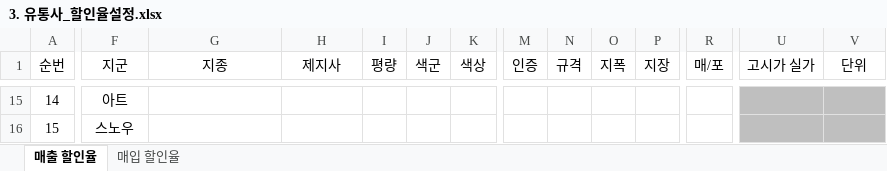
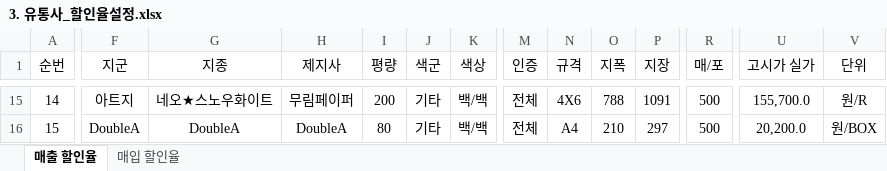
Before and after one commit to OceansDMB/Study, an Excel workbook: resource/Paphyrus/유통사/3. 유통사_할인율설정.xlsx, sheet 매출 할인율, drawn as a sheet; only a part is shown, gaps mark what is left out; values as stored, in another font and other column widths than the file's, no borders; the diff covers the shown part only; the diff names each change by its address in the sheet, - before the commit and + after, or states it on an @@ line.

```diff
--- a/resource/Paphyrus/유통사/3. 유통사_할인율설정.xlsx (sheet 매출 할인율)
+++ b/resource/Paphyrus/유통사/3. 유통사_할인율설정.xlsx (sheet 매출 할인율)
-F15 (지군): 아트
+F15 (지군): 아트지
-G15 (지종): (empty)
+G15 (지종): 네오★스노우화이트
-H15 (제지사): (empty)
+H15 (제지사): 무림페이퍼
-I15 (평량): (empty)
+I15 (평량): 200
-J15:J16 (색군): (empty)
+J15:J16 (색군): 기타
-K15:K16 (색상): (empty)
+K15:K16 (색상): 백/백
-M15:M16 (인증): (empty)
+M15:M16 (인증): 전체
-N15 (규격): (empty)
+N15 (규격): 4X6
-O15 (지폭): (empty)
+O15 (지폭): 788
-P15 (지장): (empty)
+P15 (지장): 1091
-R15:R16 (매/포): (empty)
+R15:R16 (매/포): 500
-U15:V16 fill: #BFBFBF
+U15:V16 fill: none
-U15 (고시가 실가): (empty)
+U15 (고시가 실가): 155,700.0
-V15 (단위): (empty)
+V15 (단위): 원/R
-F16 (지군): 스노우
+F16 (지군): DoubleA
-G16 (지종): (empty)
+G16 (지종): DoubleA
-H16 (제지사): (empty)
+H16 (제지사): DoubleA
-I16 (평량): (empty)
+I16 (평량): 80
-N16 (규격): (empty)
+N16 (규격): A4
-O16 (지폭): (empty)
+O16 (지폭): 210
-P16 (지장): (empty)
+P16 (지장): 297
-U16 (고시가 실가): (empty)
+U16 (고시가 실가): 20,200.0
-V16 (단위): (empty)
+V16 (단위): 원/BOX
```
Also changed, not shown: 502 edited cells and cell formats elsewhere in this sheet, resource/Paphyrus/관리자/3. 관리자_지종설정.xlsx.
